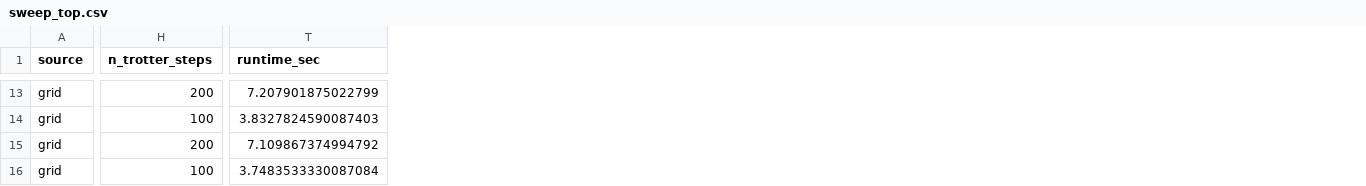
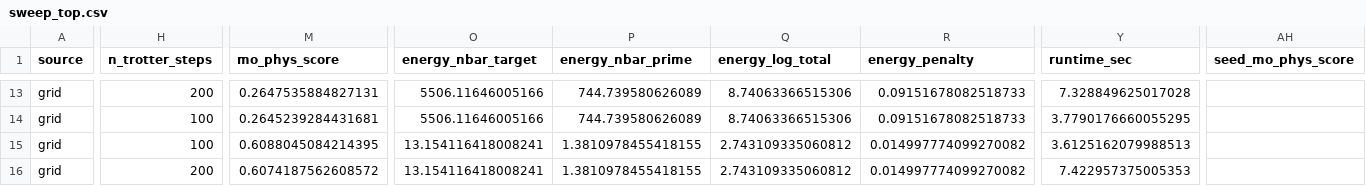
Before and after one commit to Firepanda415/CV-DV-LCHS, a CSV file: results_formed/sweep/sweep_top.csv, drawn as a sheet; only a part is shown, gaps mark what is left out; addresses are those after the commit; the diff covers the shown part only; the diff names each change by its address in the sheet, - before the commit and + after, or states it on an @@ line.

```diff
--- a/results_formed/sweep/sweep_top.csv
+++ b/results_formed/sweep/sweep_top.csv
+column M (mo_phys_score), rows 13-16: 0.2647535884827131 | 0.2645239284431681 | 0.6088045084214395 | 0.6074187562608572
+column O (energy_nbar_target), rows 13-16: 5506.11646005166 | 5506.11646005166 | 13.154116418008241 | 13.154116418008241
+column P (energy_nbar_prime), rows 13-16: 744.739580626089 | 744.739580626089 | 1.3810978455418155 | 1.3810978455418155
+column Q (energy_log_total), rows 13-16: 8.74063366515306 | 8.74063366515306 | 2.743109335060812 | 2.743109335060812
+column R (energy_penalty), rows 13-16: 0.09151678082518733 | 0.09151678082518733 | 0.014997774099270082 | 0.014997774099270082
+column AH (seed_mo_phys_score), empty
-Y13 (runtime_sec): 7.207901875022799
+Y13 (runtime_sec): 7.328849625017028
-Y14 (runtime_sec): 3.8327824590087403
+Y14 (runtime_sec): 3.7790176660055295
-H15 (n_trotter_steps): 200
+H15 (n_trotter_steps): 100
-Y15 (runtime_sec): 7.109867374994792
+Y15 (runtime_sec): 3.6125162079988513
-H16 (n_trotter_steps): 100
+H16 (n_trotter_steps): 200
-Y16 (runtime_sec): 3.7483533330087084
+Y16 (runtime_sec): 7.422957375005353
```
Also changed, not shown: 78 edited cells elsewhere in this file, results_formed/sweep/sweep_local.csv, 12 other files.
